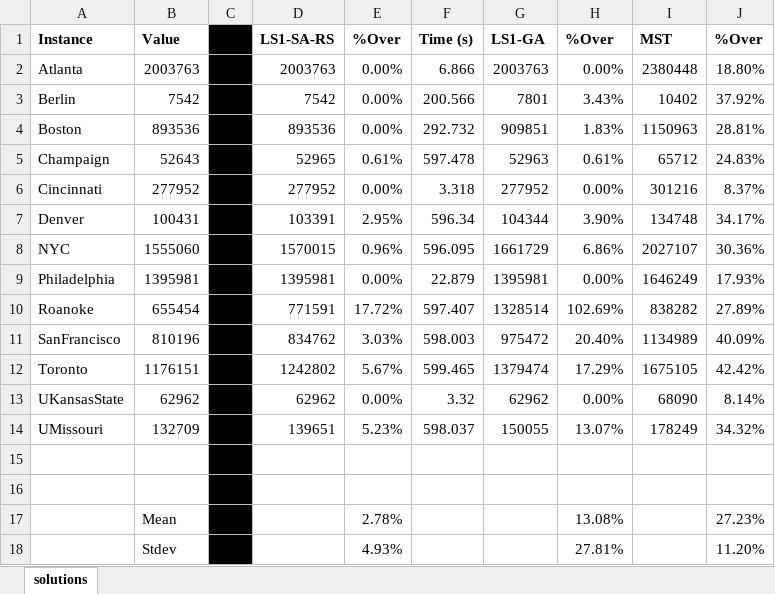
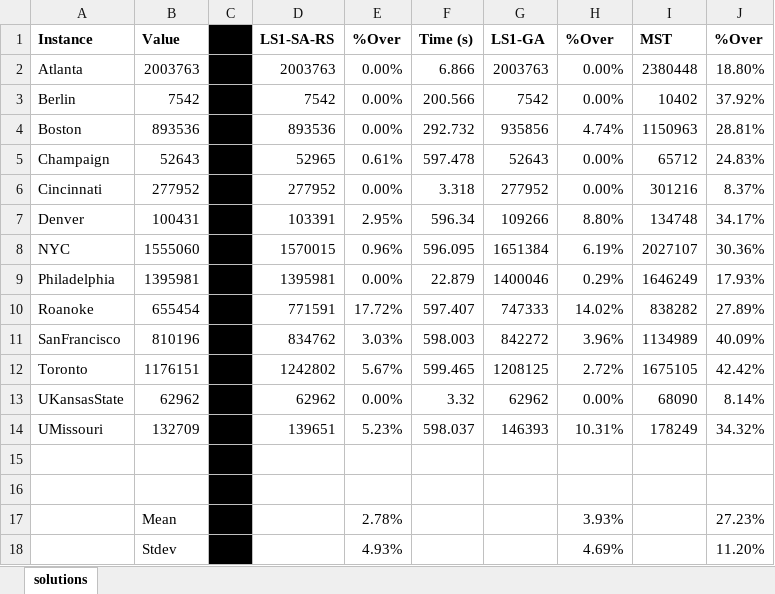
Before and after one commit to mliang1987/Traveling-Salesman-Project, an Excel workbook: Data/Algorithm Times.xlsx, sheet solutions, drawn as a sheet; values as stored, in another font and other column widths than the file's, no borders; conditional formats not drawn; the diff names each change by its address in the sheet, - before the commit and + after, or states it on an @@ line.

Commit message:
Add files via upload

```diff
--- a/Data/Algorithm Times.xlsx (sheet solutions)
+++ b/Data/Algorithm Times.xlsx (sheet solutions)
-G3: 7801
+G3: 7542
-H3: 3.43%
+H3: 0.00%
-G4: 909851
+G4: 935856
-H4: 1.83%
+H4: 4.74%
-G5: 52963
+G5: 52643
-H5: 0.61%
+H5: 0.00%
-G7: 104344
+G7: 109266
-H7: 3.90%
+H7: 8.80%
-G8: 1661729
+G8: 1651384
-H8: 6.86%
+H8: 6.19%
-G9: 1395981
+G9: 1400046
-H9: 0.00%
+H9: 0.29%
-G10: 1328514
+G10: 747333
-H10: 102.69%
+H10: 14.02%
-G11: 975472
+G11: 842272
-H11: 20.40%
+H11: 3.96%
-G12: 1379474
+G12: 1208125
-H12: 17.29%
+H12: 2.72%
-G14: 150055
+G14: 146393
-H14: 13.07%
+H14: 10.31%
-H17: 13.08%
+H17: 3.93%
-H18: 27.81%
+H18: 4.69%
```
